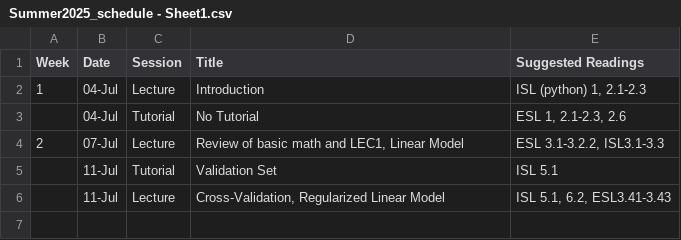
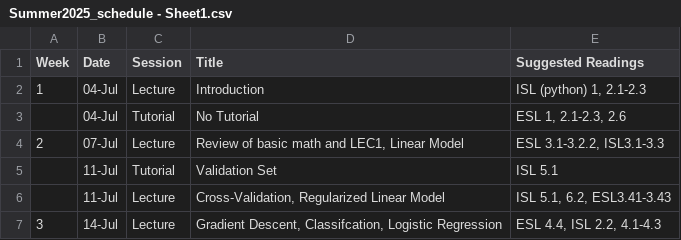
Before and after one commit to J0EYjoey/SML_Summer2025, a CSV file: Summer2025_schedule - Sheet1.csv, drawn as a sheet; the diff names each change by its address in the sheet, - before the commit and + after, or states it on an @@ line.

```diff
--- a/Summer2025_schedule - Sheet1.csv
+++ b/Summer2025_schedule - Sheet1.csv
+row 7: 3 | 14-Jul | Lecture | Gradient Descent, Classifcation, Logistic Regression | ESL 4.4, ISL 2.2, 4.1-4.3
```
Also changed, not shown: 4 other files.
